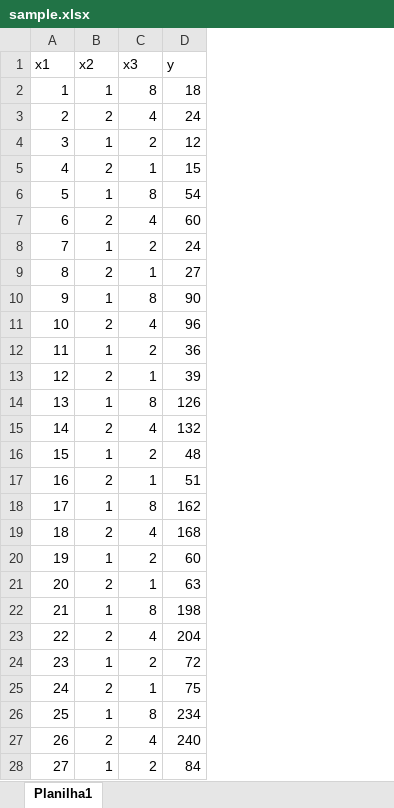
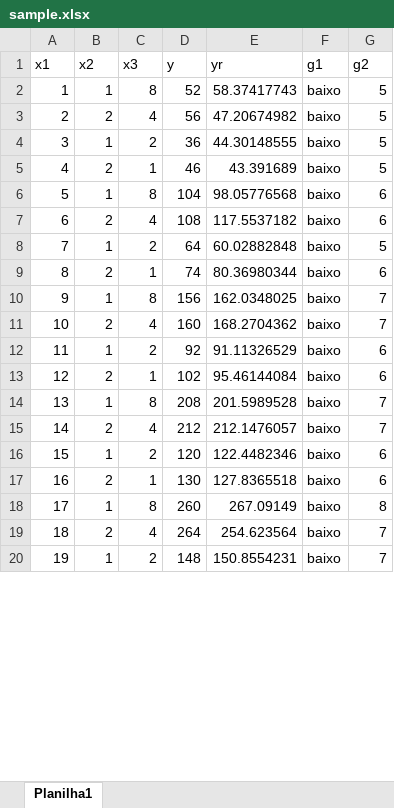
Before and after one commit to lazaropd/ai-residency, an Excel workbook: Projetos/Rubia_Models/dataset/sample.xlsx, sheet Planilha1, drawn as a sheet; only a part is shown; values as stored, in another font and other column widths than the file's, no borders; removed rows and columns are numbered as before the commit, all else as after; the diff covers the shown part only; the diff names each change by its address in the sheet, - before the commit and + after, or states it on an @@ line.

Commit message:
regressao e classificacao rodando no streamlit rubia models

```diff
--- a/Projetos/Rubia_Models/dataset/sample.xlsx (sheet Planilha1)
+++ b/Projetos/Rubia_Models/dataset/sample.xlsx (sheet Planilha1)
+column E (yr), rows 2-20: 58.37417743 | 47.20674982 | 44.30148555 | 43.391689 | 98.05776568 | 117.5537182 | 60.02882848 | 80.36980344 | 162.0348025 | 168.2704362 | 91.11326529 | 95.46144084 | 201.5989528 | 212.1476057 | 122.4482346 | 127.8365518 | 267.09149 | 254.623564 | 150.8554231
+column F (g1), rows 2-20: all baixo
+column G (g2), rows 2-20: 5 | 5 | 5 | 5 | 6 | 6 | 5 | 6 | 7 | 7 | 6 | 6 | 7 | 7 | 6 | 6 | 8 | 7 | 7
-D2 (y): 18
+D2 (y): 52
-D3 (y): 24
+D3 (y): 56
-row 4: 3 | 1 | 2 | 12
-row 5: 4 | 2 | 1 | 15
-row 6: 5 | 1 | 8 | 54
-row 7: 6 | 2 | 4 | 60
-row 8: 7 | 1 | 2 | 24
-row 9: 8 | 2 | 1 | 27
-row 10: 9 | 1 | 8 | 90
-row 11: 10 | 2 | 4 | 96
@@ column A (x1) renumbered between rows 4 and 21 @@
-D5 (y): 39
+D5 (y): 46
-D6 (y): 126
+D6 (y): 104
-D7 (y): 132
+D7 (y): 108
-D8 (y): 48
+D8 (y): 64
-D9 (y): 51
+D9 (y): 74
-D10 (y): 162
+D10 (y): 156
-D11 (y): 168
+D11 (y): 160
-D12 (y): 60
+D12 (y): 92
-D13 (y): 63
+D13 (y): 102
-D14 (y): 198
+D14 (y): 208
-D15 (y): 204
+D15 (y): 212
-D16 (y): 72
+D16 (y): 120
-D17 (y): 75
+D17 (y): 130
-D18 (y): 234
+D18 (y): 260
-D19 (y): 240
+D19 (y): 264
-D20 (y): 84
+D20 (y): 148
```
Also changed, not shown: 92 added rows and 1 edited cell elsewhere in this sheet, formulas that keep their value, 3 other files.
